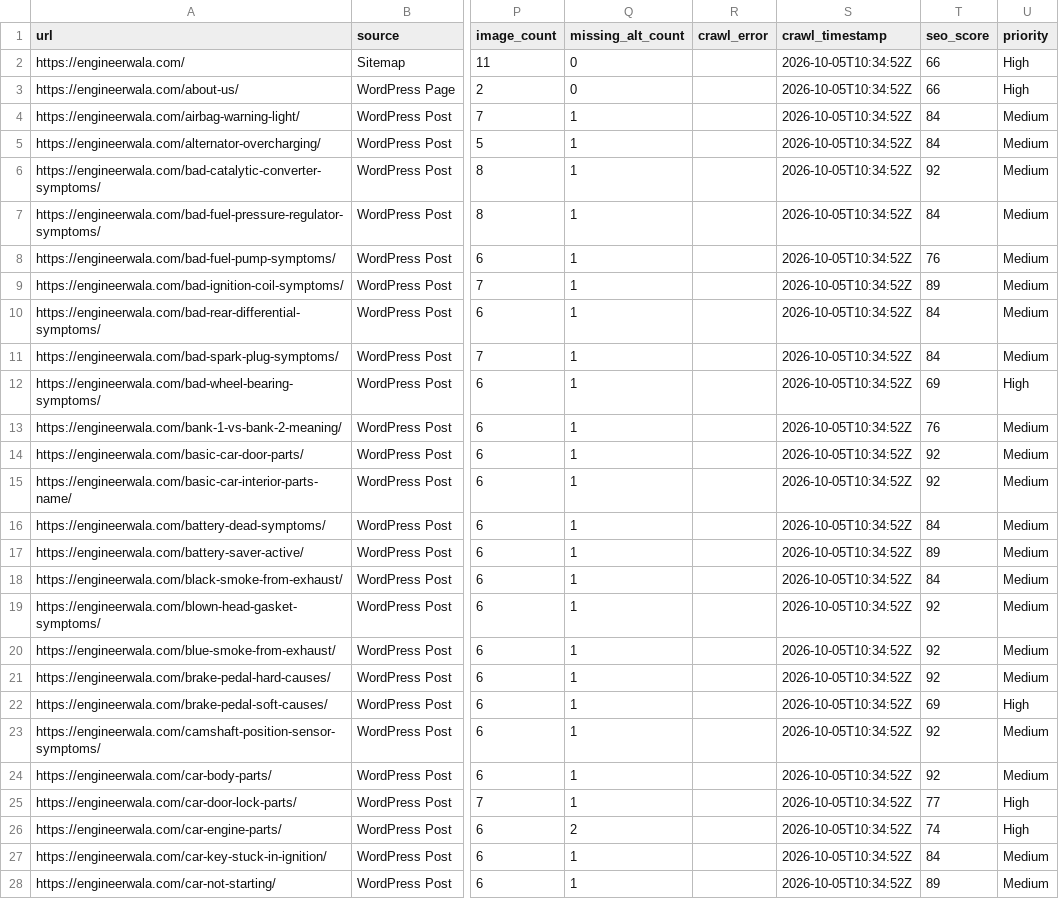
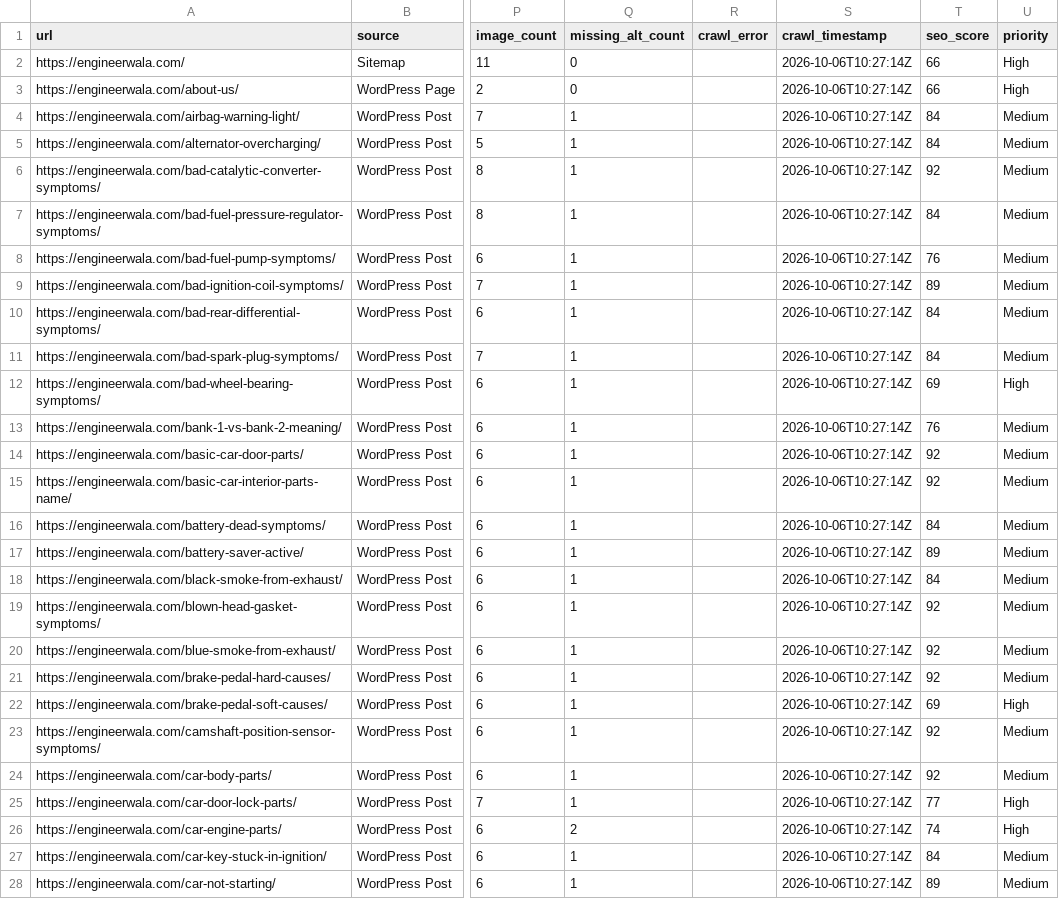
Before and after one commit to hamidrasheed350-hue/engineerwala-seo-tracker, a CSV file: data/latest_audit.csv, drawn as a sheet; only a part is shown, gaps mark what is left out; the diff covers the shown part only; the diff names each change by its address in the sheet, - before the commit and + after, or states it on an @@ line.

```diff
--- a/data/latest_audit.csv
+++ b/data/latest_audit.csv
-S2:S28 (crawl_timestamp): 2026-10-05T10:34:52Z
+S2:S28 (crawl_timestamp): 2026-10-06T10:27:14Z
```
Also changed, not shown: 62 edited cells elsewhere in this file, data/high_issues.csv, data/issues.csv, 14 other files.
